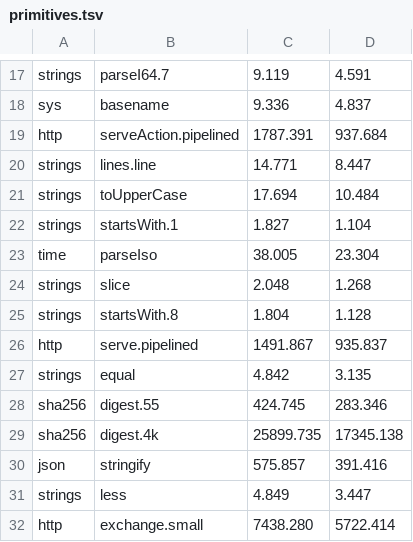
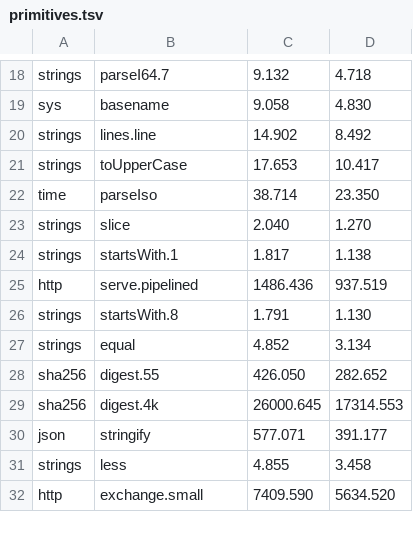
Before and after one commit to jbillard/isocron, a TSV file: results/primitives.tsv, drawn as a sheet; only a part is shown, gaps mark what is left out; removed rows and columns are numbered as before the commit, all else as after; the diff covers the shown part only; the diff names each change by its address in the sheet, - before the commit and + after, or states it on an @@ line.

Commit message:
Literals kept as strings without a copy, their bytes where they are in the program, never freed nor written: 4.14 -> 2.00 copies a request of the server, formatIso -5.5 % (D361)

```diff
--- a/results/primitives.tsv
+++ b/results/primitives.tsv
-C18: 9.119
+C18: 9.132
-D18: 4.591
+D18: 4.718
-C19: 9.336
+C19: 9.058
-D19: 4.837
+D19: 4.830
-row 19: http | serveAction.pipelined | 1787.391 | 937.684
-C20: 14.771
+C20: 14.902
-D20: 8.447
+D20: 8.492
-C21: 17.694
+C21: 17.653
-D21: 10.484
+D21: 10.417
-row 22: strings | startsWith.1 | 1.827 | 1.104
-C22: 38.005
+C22: 38.714
-D22: 23.304
+D22: 23.350
-C23: 2.048
+C23: 2.040
-D23: 1.268
+D23: 1.270
-row 25: strings | startsWith.8 | 1.804 | 1.128
+row 24: strings | startsWith.1 | 1.817 | 1.138
-C25: 1491.867
+C25: 1486.436
-D25: 935.837
+D25: 937.519
+row 26: strings | startsWith.8 | 1.791 | 1.130
-C27: 4.842
+C27: 4.852
-D27: 3.135
+D27: 3.134
-C28: 424.745
+C28: 426.050
-D28: 283.346
+D28: 282.652
-C29: 25899.735
+C29: 26000.645
-D29: 17345.138
+D29: 17314.553
-C30: 575.857
+C30: 577.071
-D30: 391.416
+D30: 391.177
-C31: 4.849
+C31: 4.855
-D31: 3.447
+D31: 3.458
-C32: 7438.280
+C32: 7409.590
-D32: 5722.414
+D32: 5634.520
```
Also changed, not shown: 5 added rows, 4 removed rows and 55 edited cells elsewhere in this file, 7 other files.
